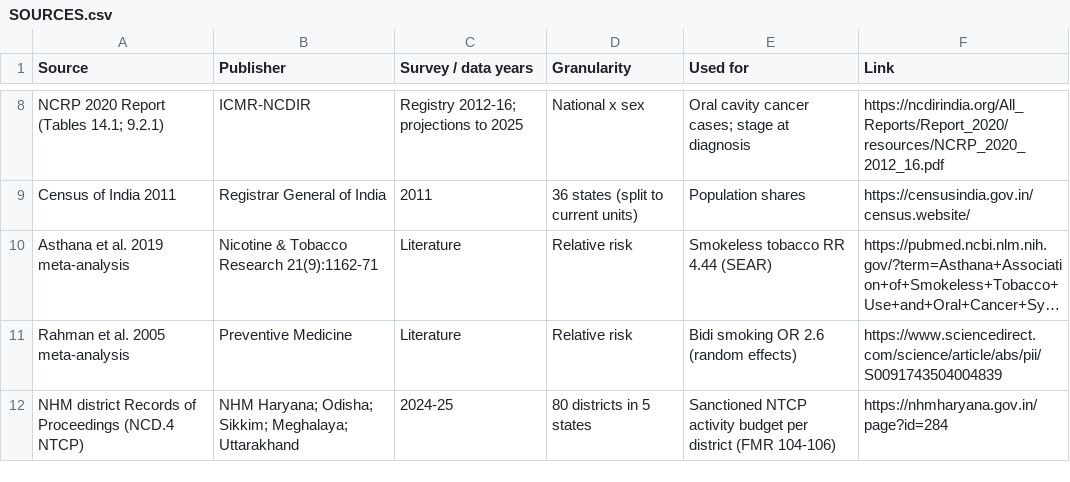
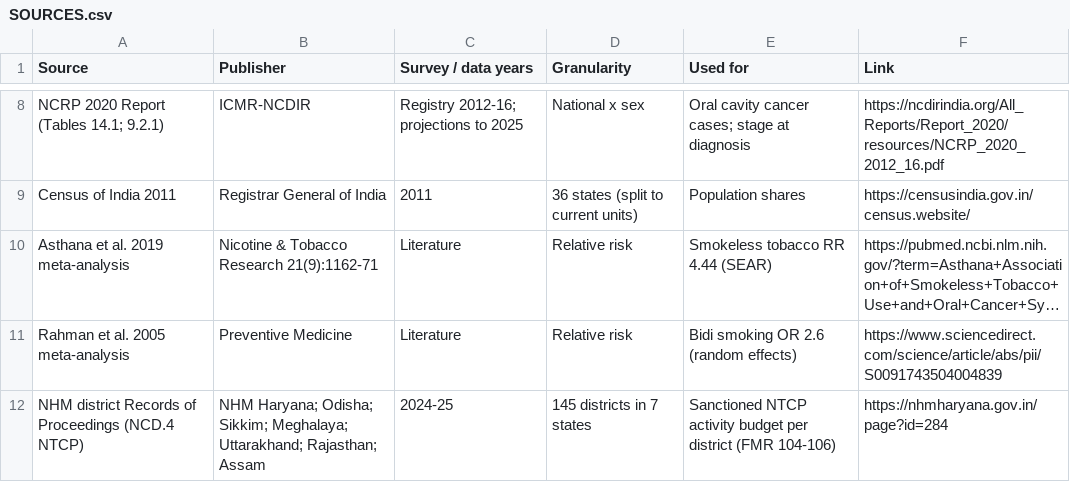
Before and after one commit to anikchand461/india-data-explorer, a CSV file: data/reference/oral_cancer/SOURCES.csv, drawn as a sheet; only a part is shown, gaps mark what is left out; long unchanged cells end in …; the diff names each change by its address in the sheet, - before the commit and + after, or states it on an @@ line.

```diff
--- a/data/reference/oral_cancer/SOURCES.csv
+++ b/data/reference/oral_cancer/SOURCES.csv
-B12 (Publisher): …Sikkim; Meghalaya; Uttarakhand
+B12 (Publisher): …Sikkim; Meghalaya; Uttarakhand; Rajasthan; Assam
-D12 (Granularity): 80 districts in 5 states
+D12 (Granularity): 145 districts in 7 states
```
Also changed, not shown: data/reference/oral_cancer/ntcp_state_split.csv, 6 other files.
